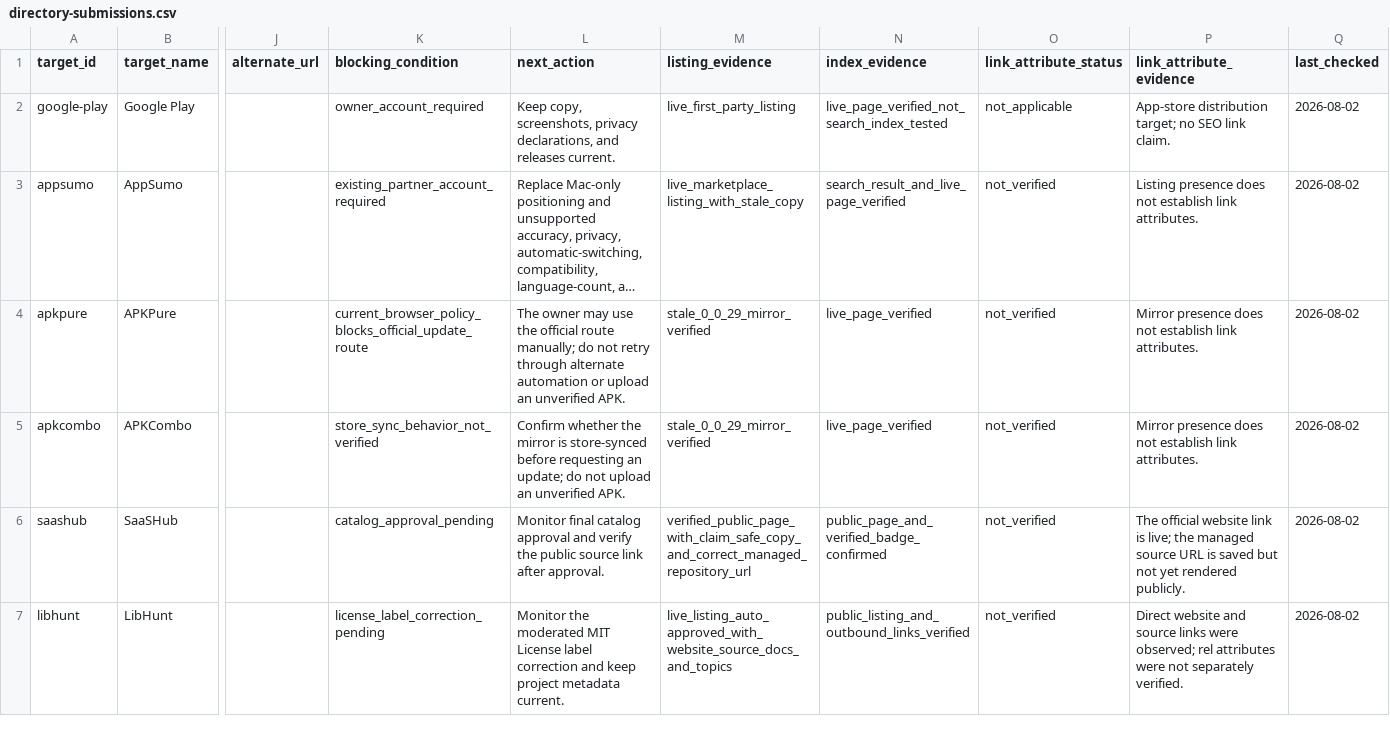
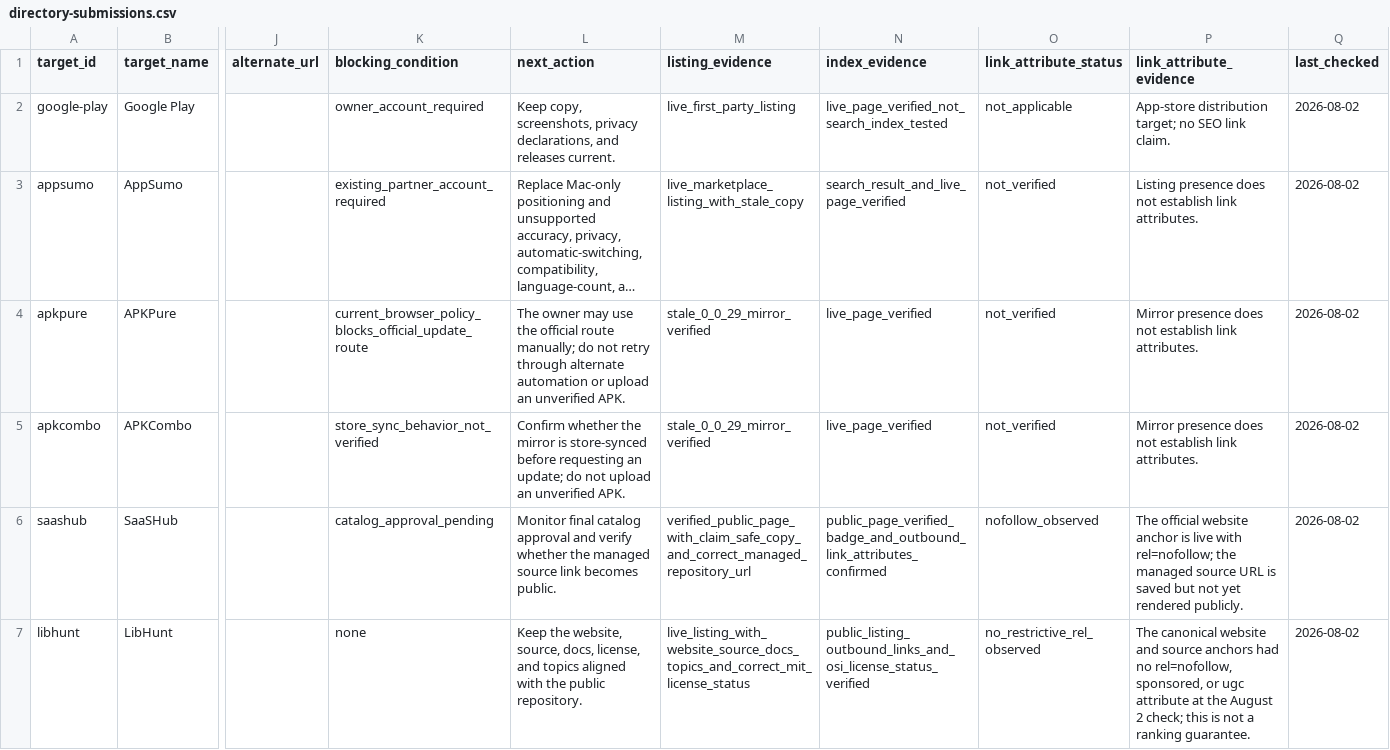
Before and after one commit to writingmate/aidictation, a CSV file: marketing/promotion/directory-submissions.csv, drawn as a sheet; only a part is shown, gaps mark what is left out; long unchanged cells end in …; the diff covers the shown part only; the diff names each change by its address in the sheet, - before the commit and + after, or states it on an @@ line.

Commit message:
Record WinGet and awesome-list promotion wave

```diff
--- a/marketing/promotion/directory-submissions.csv
+++ b/marketing/promotion/directory-submissions.csv
-L6 (next_action): …and verify the public source link after approval.
+L6 (next_action): …and verify whether the managed source link becomes public.
-N6 (index_evidence): public_page_and_verified_badge_confirmed
+N6 (index_evidence): public_page_verified_badge_and_outbound_link_attributes_confirmed
-O6 (link_attribute_status): not_verified
+O6 (link_attribute_status): nofollow_observed
-P6 (link_attribute_evidence): …official website link is live; the managed…
+P6 (link_attribute_evidence): …official website anchor is live with rel=nofollow; the managed…
-K7 (blocking_condition): license_label_correction_pending
+K7 (blocking_condition): none
-L7 (next_action): Monitor the moderated MIT License label correction and keep project metadata current.
+L7 (next_action): Keep the website, source, docs, license, and topics aligned with the public repository.
-M7 (listing_evidence): live_listing_auto_approved_with_website_source_docs_and_topics
+M7 (listing_evidence): live_listing_with_website_source_docs_topics_and_correct_mit_license_status
-N7 (index_evidence): public_listing_and_outbound_links_verified
+N7 (index_evidence): public_listing_outbound_links_and_osi_license_status_verified
-O7 (link_attribute_status): not_verified
+O7 (link_attribute_status): no_restrictive_rel_observed
-P7 (link_attribute_evidence): Direct website and source links were observed; rel attributes were not separately verified.
+P7 (link_attribute_evidence): The canonical website and source anchors had no rel=nofollow, sponsored, or ugc attribute at the August 2 check; this is not a ranking guarantee.
```
Also changed, not shown: 26 edited cells elsewhere in this file, 2 other files.
